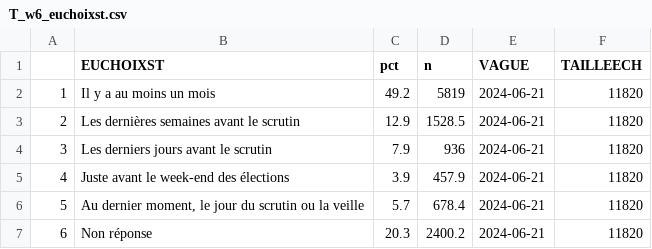
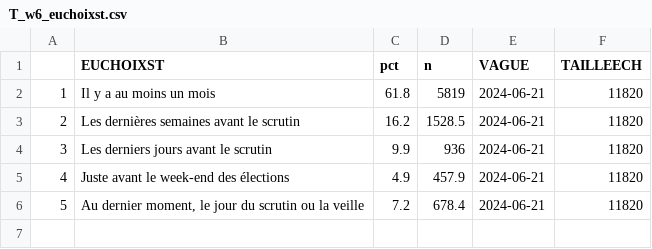
Before and after one commit to CEVIPOF/shiny_europe, a CSV file: data/T_w6_euchoixst.csv, drawn as a sheet.

```diff
--- a/data/T_w6_euchoixst.csv
+++ b/data/T_w6_euchoixst.csv
@@ -1,7 +1,6 @@
 "","EUCHOIXST","pct","n","VAGUE","TAILLEECH"
-"1","Il y a au moins un mois",49.2,5819,"2024-06-21",11820
-"2","Les dernières semaines avant le scrutin",12.9,1528.5,"2024-06-21",11820
-"3","Les derniers jours avant le scrutin",7.9,936,"2024-06-21",11820
-"4","Juste avant le week-end des élections",3.9,457.9,"2024-06-21",11820
-"5","Au dernier moment, le jour du scrutin ou la veille",5.7,678.4,"2024-06-21",11820
-"6","Non réponse",20.3,2400.2,"2024-06-21",11820
+"1","Il y a au moins un mois",61.8,5819,"2024-06-21",11820
+"2","Les dernières semaines avant le scrutin",16.2,1528.5,"2024-06-21",11820
+"3","Les derniers jours avant le scrutin",9.9,936,"2024-06-21",11820
+"4","Juste avant le week-end des élections",4.9,457.9,"2024-06-21",11820
+"5","Au dernier moment, le jour du scrutin ou la veille",7.2,678.4,"2024-06-21",11820
```
Also changed, not shown: data/T_w6_euelargst.csv, data/T_w6_eumotprst.csv, 2 other files.
